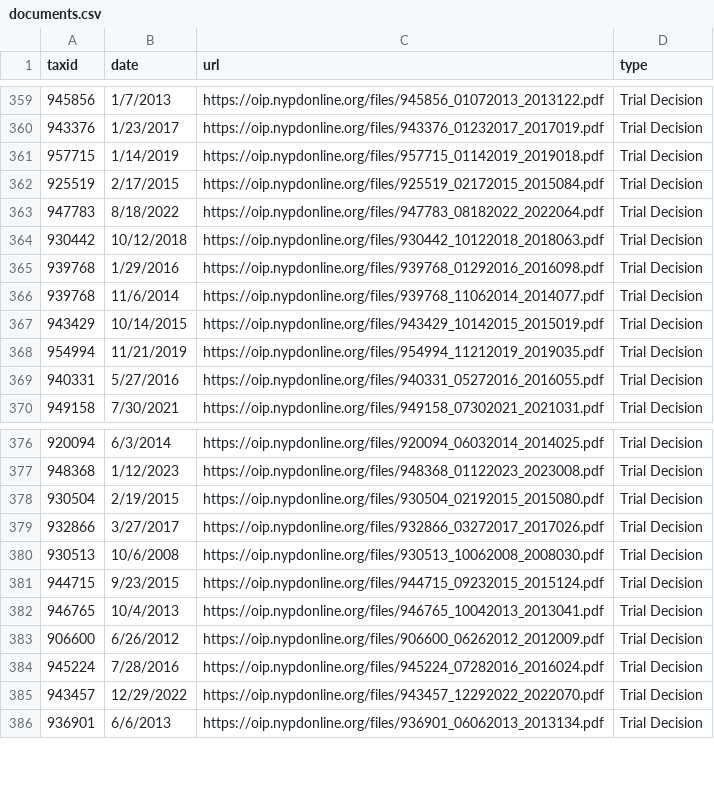
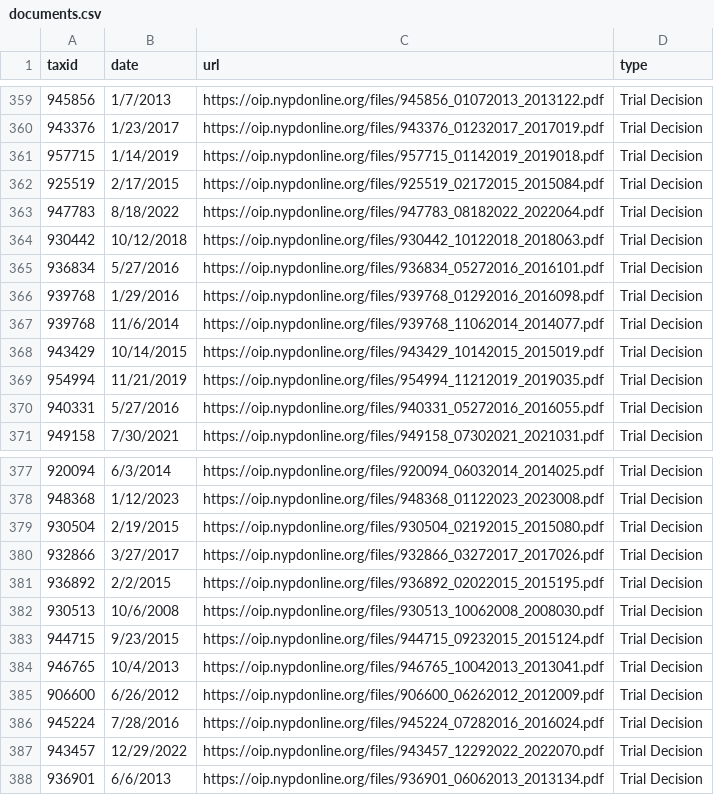
Before and after one commit to ryanwatkins/nypd-officer-profiles, a CSV file: documents.csv, drawn as a sheet; only a part is shown, gaps mark what is left out; the diff names each change by its address in the sheet, - before the commit and + after, or states it on an @@ line.

```diff
--- a/documents.csv
+++ b/documents.csv
+row 365: 936834 | 5/27/2016 | https://oip.nypdonline.org/files/936834_05272016_2016101.pdf | Trial Decision
+row 381: 936892 | 2/2/2015 | https://oip.nypdonline.org/files/936892_02022015_2015195.pdf | Trial Decision
```
Also changed, not shown: 29 other files.
